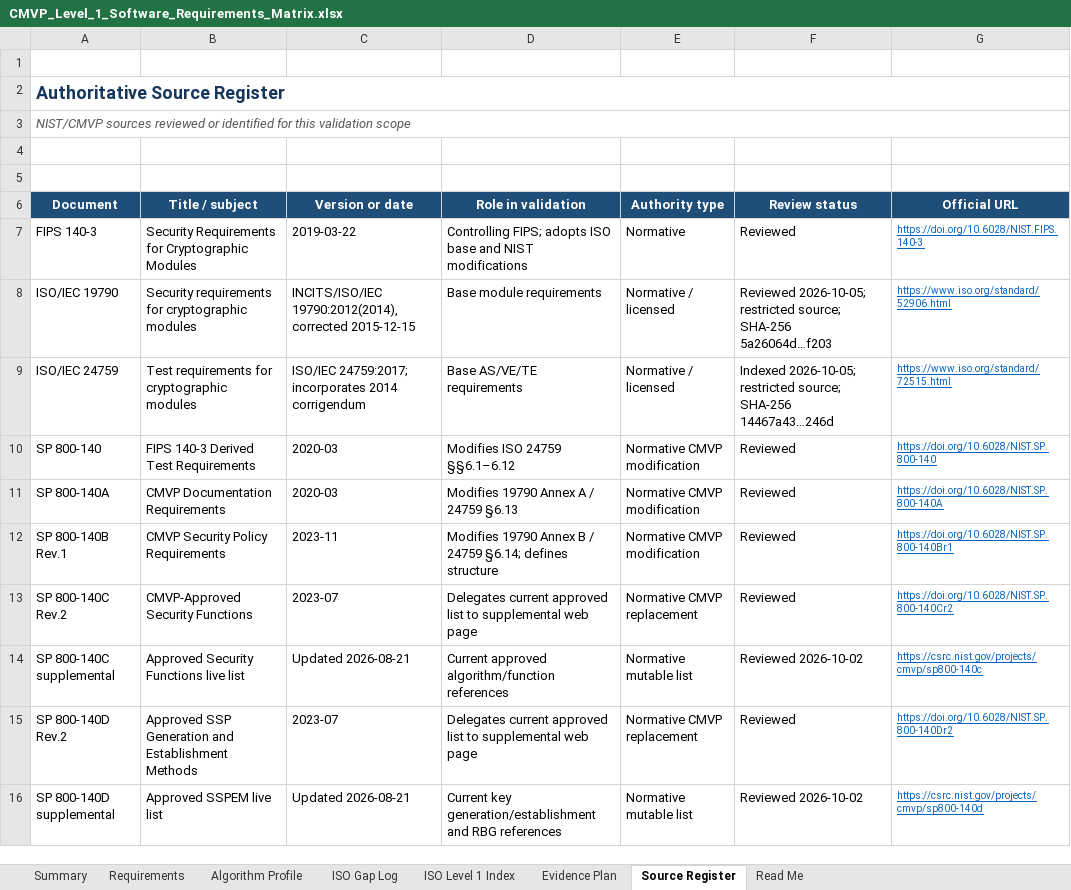
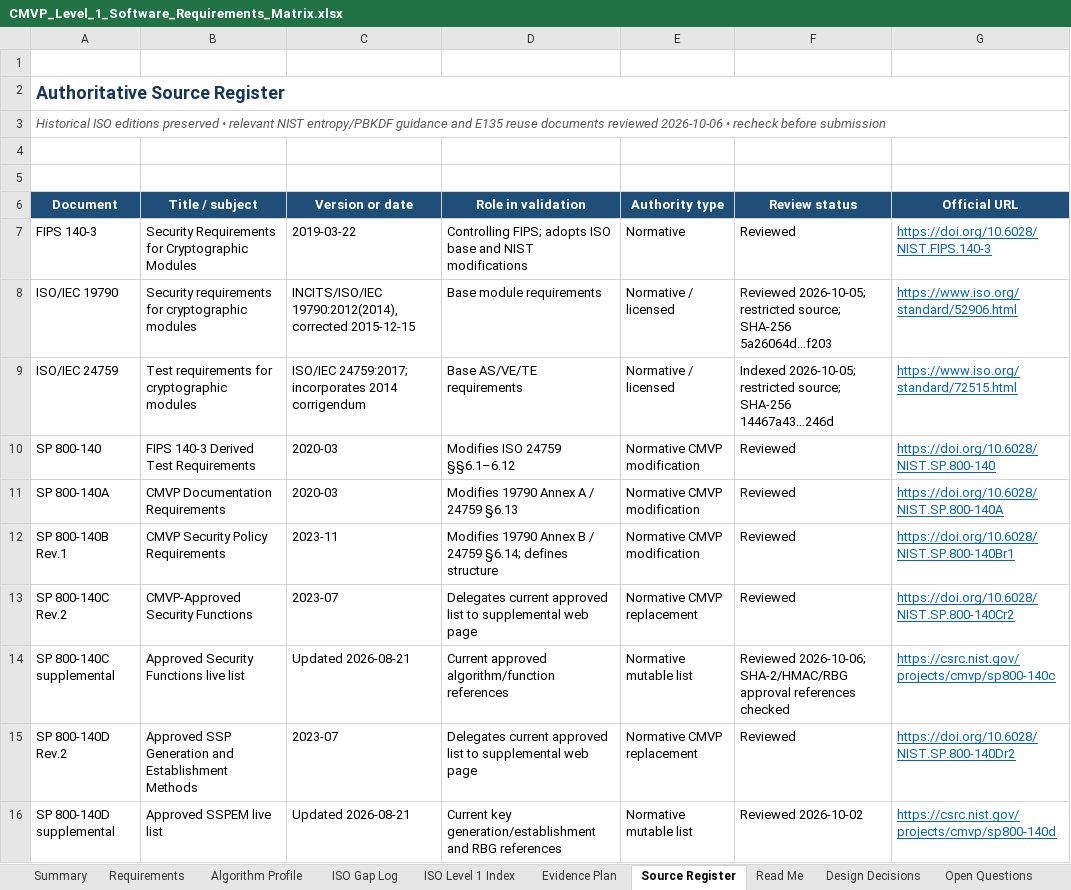
Before and after one commit to kytheros-com/embedded-crypto, an Excel workbook: docs/assurance/CMVP_Level_1_Software_Requirements_Matrix.xlsx, sheet Source Register, drawn as a sheet; only a part is shown; values as stored, in another font and other column widths than the file's, no borders; table styles not drawn; the diff covers the shown part only; the diff names each change by its address in the sheet, - before the commit and + after, or states it on an @@ line.

Commit message:
Add hardware random and PBKDF2 decisions

```diff
--- a/docs/assurance/CMVP_Level_1_Software_Requirements_Matrix.xlsx (sheet Source Register)
+++ b/docs/assurance/CMVP_Level_1_Software_Requirements_Matrix.xlsx (sheet Source Register)
+sheet tab: Design Decisions
+sheet tab: Open Questions
-A3 (Document): NIST/CMVP sources reviewed or identified for this validation scope
+A3 (Document): Historical ISO editions preserved • relevant NIST entropy/PBKDF guidance and E135 reuse documents reviewed 2026-10-06 • recheck before submission
@@ G7:G16 text size: larger @@
-F14 (Review status): Reviewed 2026-10-02
+F14 (Review status): Reviewed 2026-10-06; SHA-2/HMAC/RBG approval references checked
```
Also changed, not shown: 6 added rows, 9 edited cells and cell formats elsewhere in this sheet, sheet Requirements, sheet ISO Level 1 Index, sheet Algorithm Profile, sheet Evidence Plan, sheet Read Me, sheet Summary, 1 more sheet, other sheet tabs.
